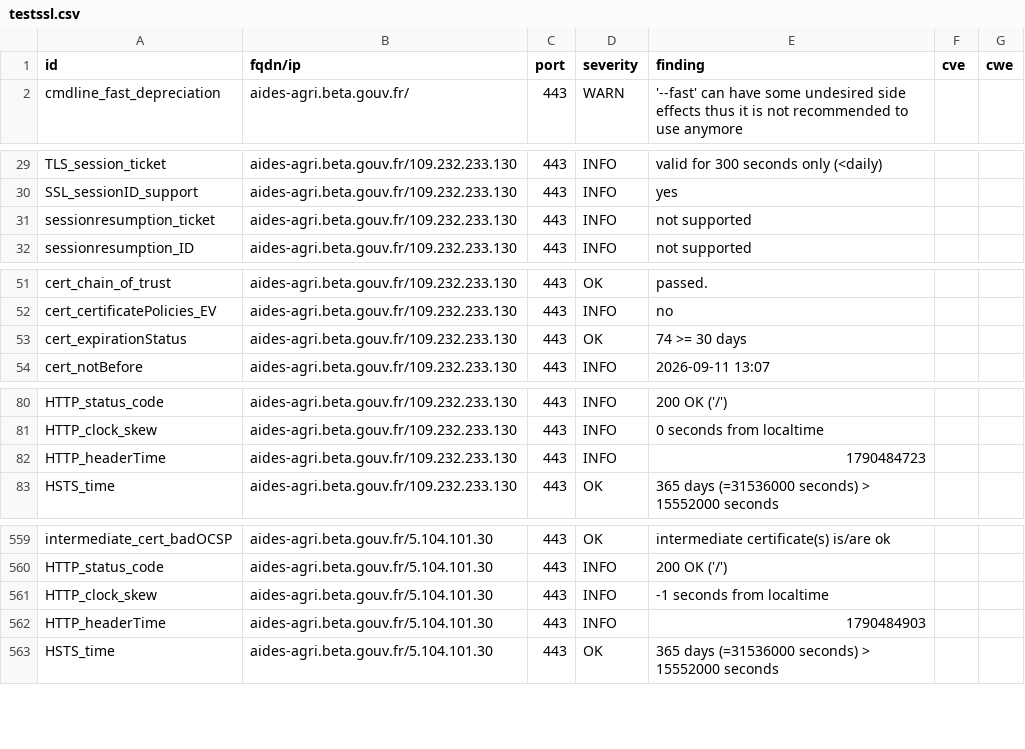
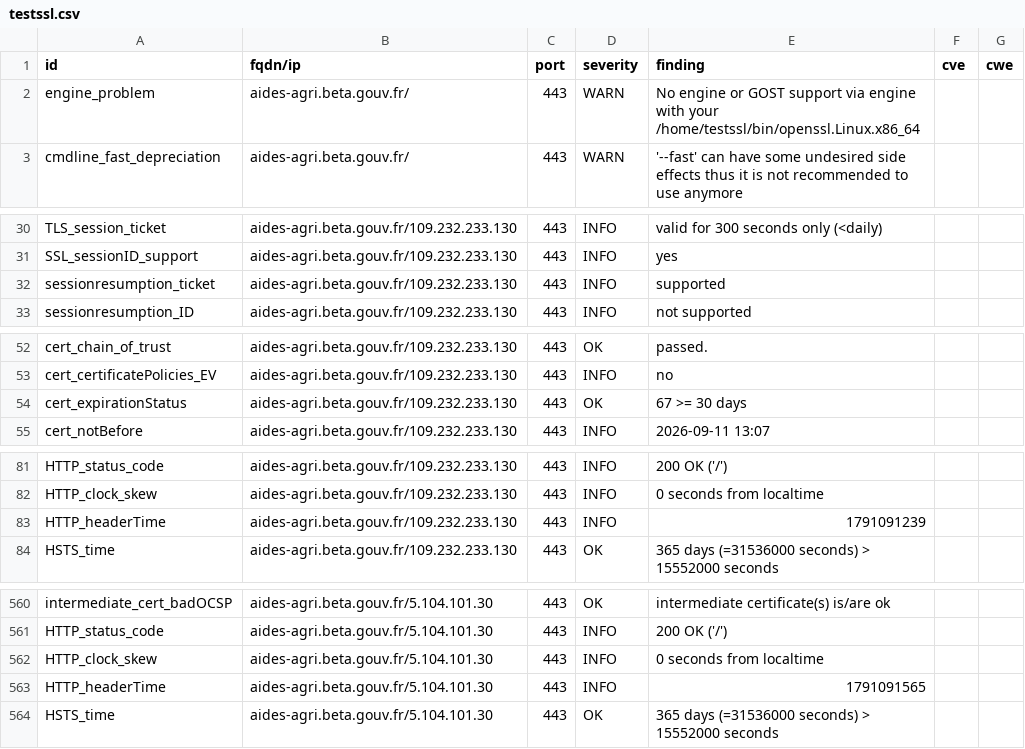
Before and after one commit to incubateur-agriculture/dashlord, a CSV file: results/aHR0cHM6Ly9haWRlcy1hZ3JpLmJldGEuZ291di5mcg==/testssl.csv, drawn as a sheet; only a part is shown, gaps mark what is left out; the diff covers the shown part only.

Commit message:
update: https://aides-agri.beta.gouv.fr

```diff
--- a/results/aHR0cHM6Ly9haWRlcy1hZ3JpLmJldGEuZ291di5mcg==/testssl.csv
+++ b/results/aHR0cHM6Ly9haWRlcy1hZ3JpLmJldGEuZ291di5mcg==/testssl.csv
@@ -1,2 +1,3 @@
 "id","fqdn/ip","port","severity","finding","cve","cwe"
+"engine_problem","aides-agri.beta.gouv.fr/","443","WARN","No engine or GOST support via engine with your /home/testssl/bin/openssl.Linux.x86_64","",""
 "cmdline_fast_depreciation","aides-agri.beta.gouv.fr/","443","WARN","'--fast' can have some undesired side effects thus it is not recommended to use anymore","",""
@@ -30,3 +31,3 @@
 "SSL_sessionID_support","aides-agri.beta.gouv.fr/109.232.233.130","443","INFO","yes","",""
-"sessionresumption_ticket","aides-agri.beta.gouv.fr/109.232.233.130","443","INFO","not supported","",""
+"sessionresumption_ticket","aides-agri.beta.gouv.fr/109.232.233.130","443","INFO","supported","",""
 "sessionresumption_ID","aides-agri.beta.gouv.fr/109.232.233.130","443","INFO","not supported","",""
@@ -52,3 +53,3 @@
 "cert_certificatePolicies_EV","aides-agri.beta.gouv.fr/109.232.233.130","443","INFO","no","",""
-"cert_expirationStatus","aides-agri.beta.gouv.fr/109.232.233.130","443","OK","74 >= 30 days","",""
+"cert_expirationStatus","aides-agri.beta.gouv.fr/109.232.233.130","443","OK","67 >= 30 days","",""
 "cert_notBefore","aides-agri.beta.gouv.fr/109.232.233.130","443","INFO","2026-09-11 13:07","",""
@@ -81,3 +82,3 @@
 "HTTP_clock_skew","aides-agri.beta.gouv.fr/109.232.233.130","443","INFO","0 seconds from localtime","",""
-"HTTP_headerTime","aides-agri.beta.gouv.fr/109.232.233.130","443","INFO","1790484723","",""
+"HTTP_headerTime","aides-agri.beta.gouv.fr/109.232.233.130","443","INFO","1791091239","",""
 "HSTS_time","aides-agri.beta.gouv.fr/109.232.233.130","443","OK","365 days (=31536000 seconds) > 15552000 seconds","",""
@@ -560,4 +561,4 @@
 "HTTP_status_code","aides-agri.beta.gouv.fr/5.104.101.30","443","INFO","200 OK ('/')","",""
-"HTTP_clock_skew","aides-agri.beta.gouv.fr/5.104.101.30","443","INFO","-1 seconds from localtime","",""
-"HTTP_headerTime","aides-agri.beta.gouv.fr/5.104.101.30","443","INFO","1790484903","",""
+"HTTP_clock_skew","aides-agri.beta.gouv.fr/5.104.101.30","443","INFO","0 seconds from localtime","",""
+"HTTP_headerTime","aides-agri.beta.gouv.fr/5.104.101.30","443","INFO","1791091565","",""
 "HSTS_time","aides-agri.beta.gouv.fr/5.104.101.30","443","OK","365 days (=31536000 seconds) > 15552000 seconds","",""
```
Also changed, not shown: 11 edited cells elsewhere in this file, 15 other files.
